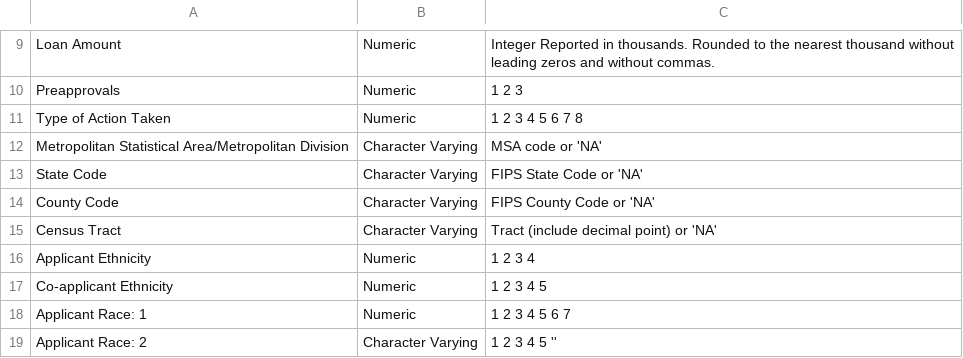
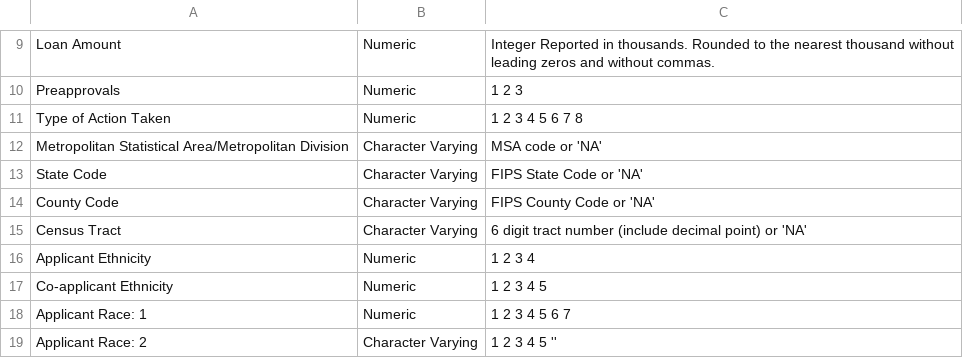
Before and after one commit to cfpb/HMDA_Data_Science_Kit, a CSV file: documentation_resources/schemas/mlar/schemas/mlar_schema_2017.csv, drawn as a sheet; only a part is shown, gaps mark what is left out.

Commit message:
adding digit values to geographic data

```diff
--- a/documentation_resources/schemas/mlar/schemas/mlar_schema_2017.csv
+++ b/documentation_resources/schemas/mlar/schemas/mlar_schema_2017.csv
@@ -14,3 +14,3 @@
  County Code,Character Varying,FIPS County Code or 'NA'
- Census Tract, Character Varying ,Tract (include decimal point) or 'NA'
+ Census Tract, Character Varying ,6 digit tract number (include decimal point) or 'NA'
  Applicant Ethnicity, Numeric, 1 2 3 4
```
